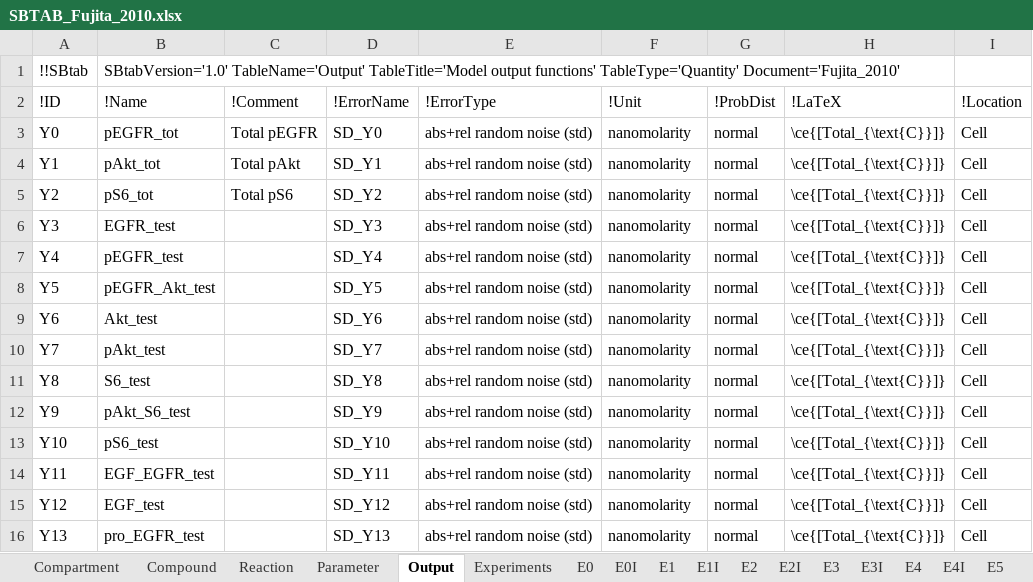
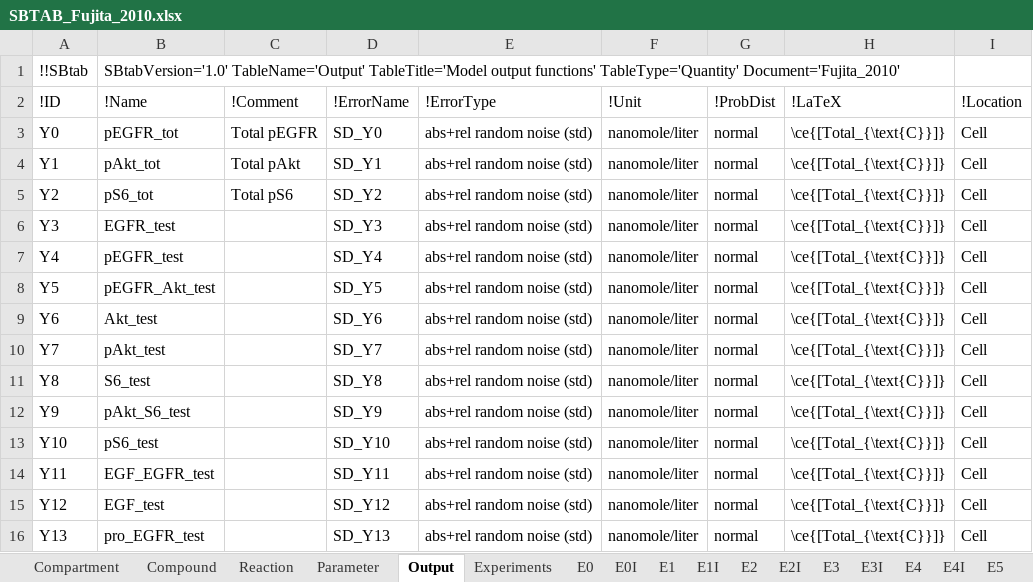
Before and after one commit to jpgsantos/Model_Fujita_2010, an Excel workbook: SBTAB_Fujita_2010.xlsx, sheet Output, drawn as a sheet; only a part is shown; values as stored, in another font and other column widths than the file's, no borders; the diff names each change by its address in the sheet, - before the commit and + after, or states it on an @@ line.

```diff
--- a/SBTAB_Fujita_2010.xlsx (sheet Output)
+++ b/SBTAB_Fujita_2010.xlsx (sheet Output)
-F3:F16 (!Unit): nanomolarity
+F3:F16 (!Unit): nanomole/liter
```
Also changed, not shown: sheet Compound, sheet Compartment, 4 other files.
